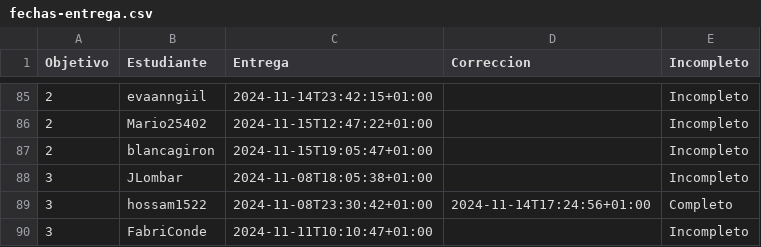
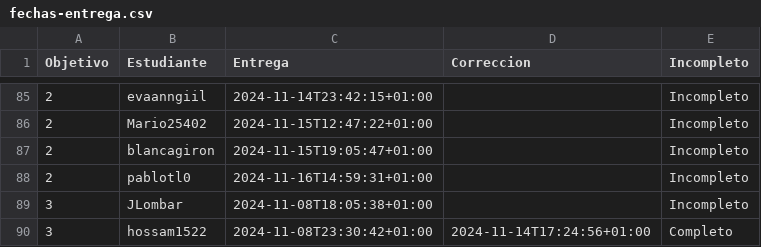
Before and after one commit to pablotl0/IV-, a CSV file: data/fechas-entrega.csv, drawn as a sheet; only a part is shown, gaps mark what is left out; the shorter side is filled out with more unchanged rows.

```diff
--- a/data/fechas-entrega.csv
+++ b/data/fechas-entrega.csv
@@ -87,2 +87,3 @@ Objetivo;Estudiante;Entrega;Correccion;Incompleto
 2; blancagiron;2024-11-15T19:05:47+01:00;;Incompleto
+2; pablotl0;2024-11-16T14:59:31+01:00;;Incompleto
 3; JLombar;2024-11-08T18:05:38+01:00;;Incompleto
```
Also changed, not shown: 1 other file.
